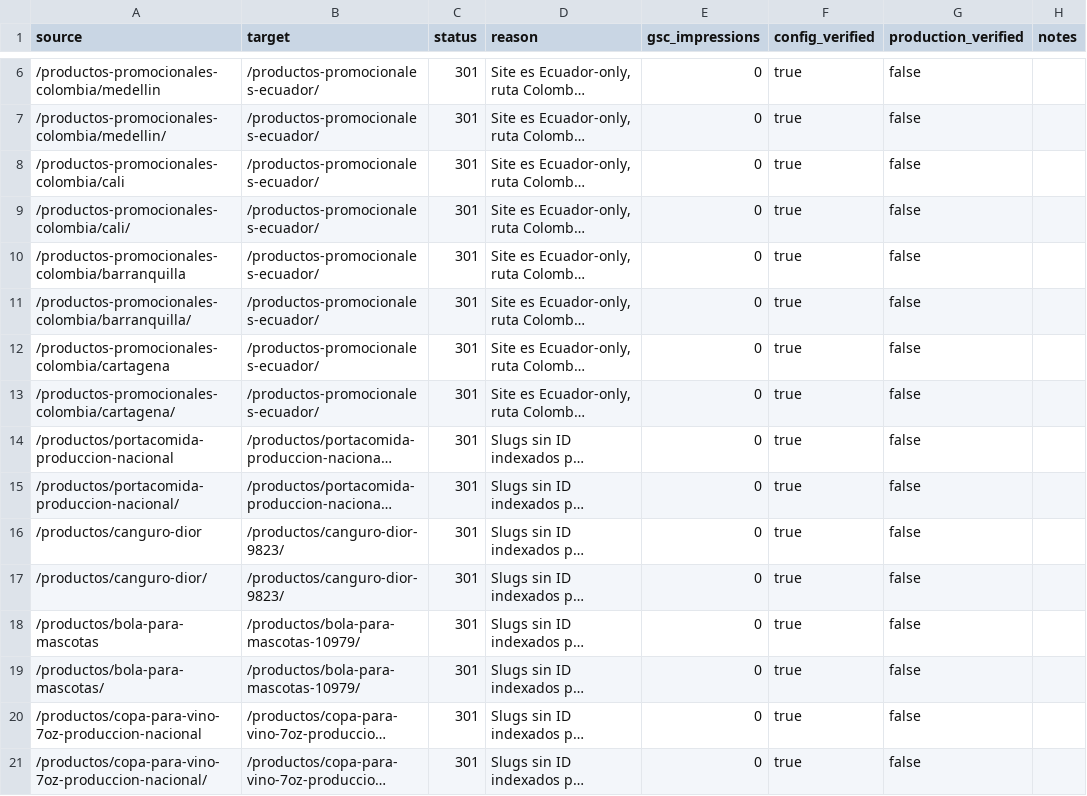
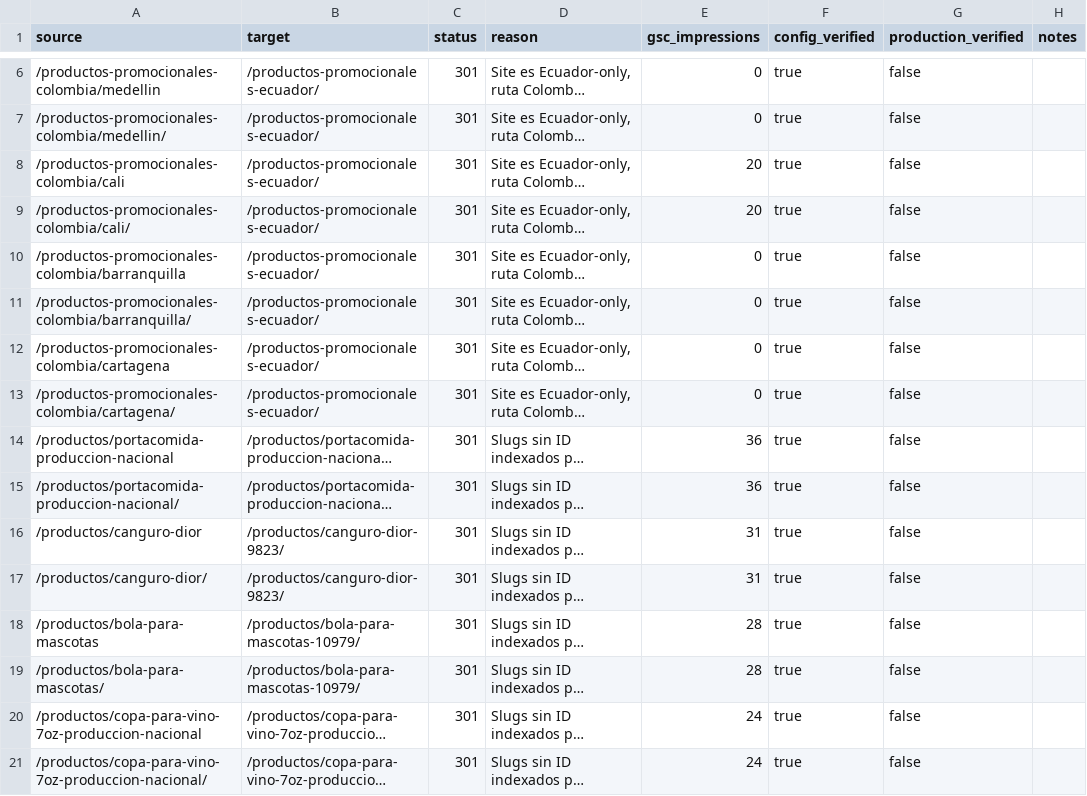
Before and after one commit to edt092/ksp-ecommerce-engine, a CSV file: reports/redirect-map.csv, drawn as a sheet; only a part is shown, gaps mark what is left out; long unchanged cells end in …; the diff covers the shown part only; the diff names each change by its address in the sheet, - before the commit and + after, or states it on an @@ line.

```diff
--- a/reports/redirect-map.csv
+++ b/reports/redirect-map.csv
-E8:E9 (gsc_impressions): 0
+E8:E9 (gsc_impressions): 20
-E14:E15 (gsc_impressions): 0
+E14:E15 (gsc_impressions): 36
-E16:E17 (gsc_impressions): 0
+E16:E17 (gsc_impressions): 31
-E18:E19 (gsc_impressions): 0
+E18:E19 (gsc_impressions): 28
-E20:E21 (gsc_impressions): 0
+E20:E21 (gsc_impressions): 24
```
Also changed, not shown: 8 removed rows and 36 edited cells elsewhere in this file, 3 other files.
